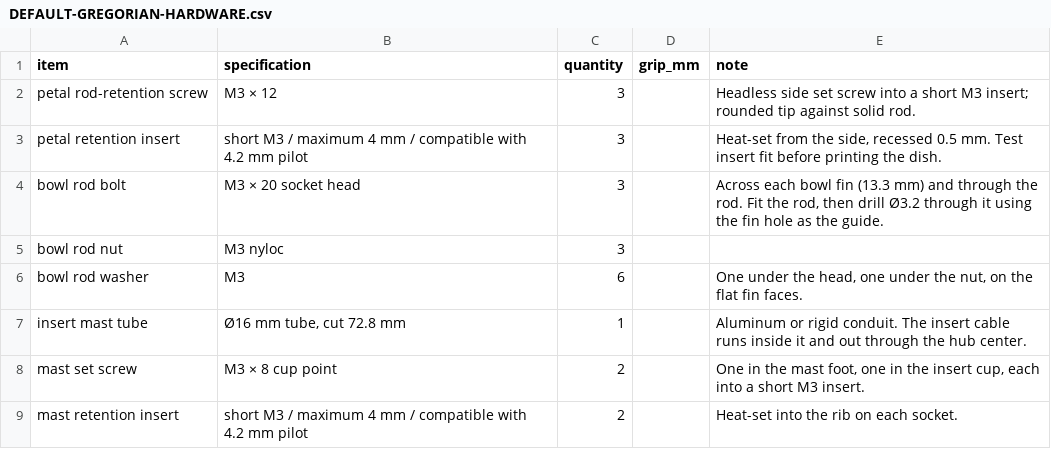
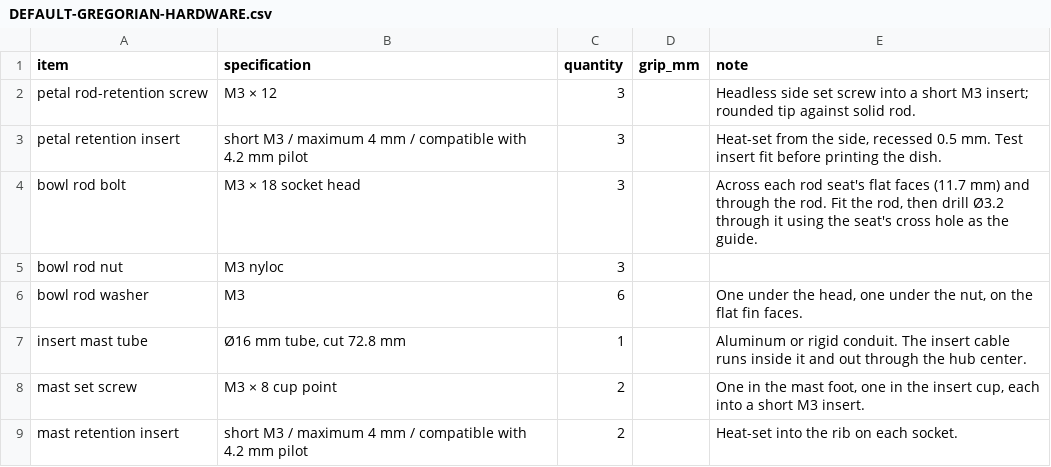
Before and after one commit to xattribution/petal-dish, a CSV file: docs/DEFAULT-GREGORIAN-HARDWARE.csv, drawn as a sheet.

```diff
--- a/docs/DEFAULT-GREGORIAN-HARDWARE.csv
+++ b/docs/DEFAULT-GREGORIAN-HARDWARE.csv
@@ -3,3 +3,3 @@ item,specification,quantity,grip_mm,note
 "petal retention insert","short M3 / maximum 4 mm / compatible with 4.2 mm pilot","3","","Heat-set from the side, recessed 0.5 mm. Test insert fit before printing the dish."
-"bowl rod bolt","M3 × 20 socket head","3","","Across each bowl fin (13.3 mm) and through the rod. Fit the rod, then drill Ø3.2 through it using the fin hole as the guide."
+"bowl rod bolt","M3 × 18 socket head","3","","Across each rod seat's flat faces (11.7 mm) and through the rod. Fit the rod, then drill Ø3.2 through it using the seat's cross hole as the guide."
 "bowl rod nut","M3 nyloc","3","",""
```
Also changed, not shown: docs/DEFAULT-CASSEGRAIN-RODS.csv, docs/DEFAULT-GREGORIAN-RODS.csv, 19 other files.
